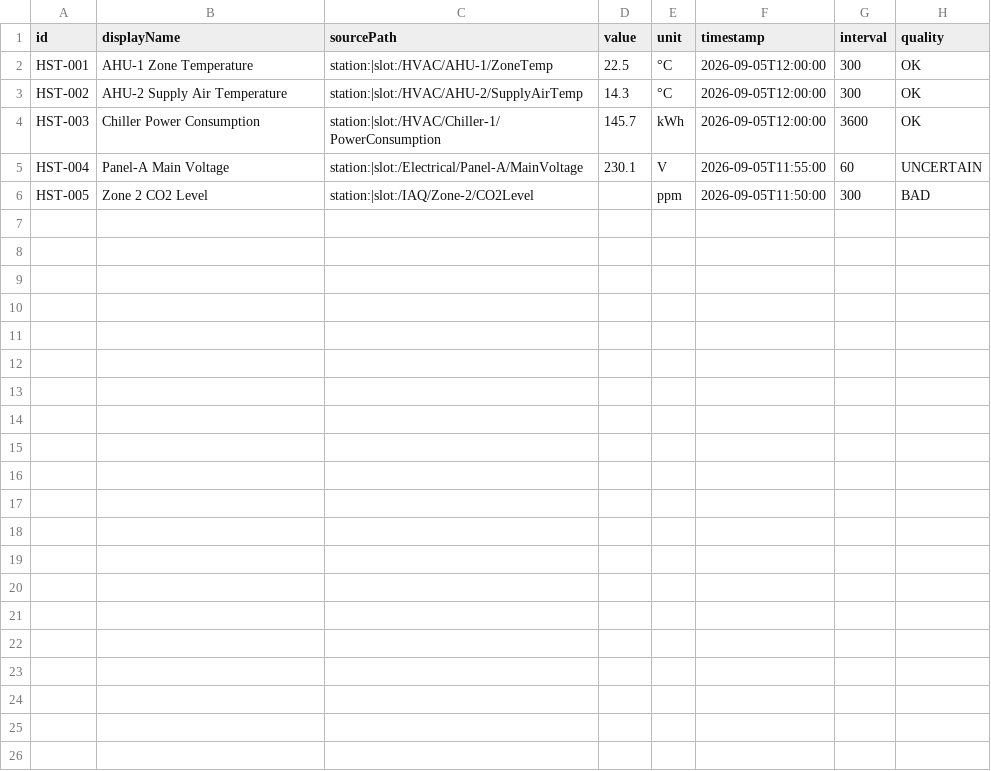
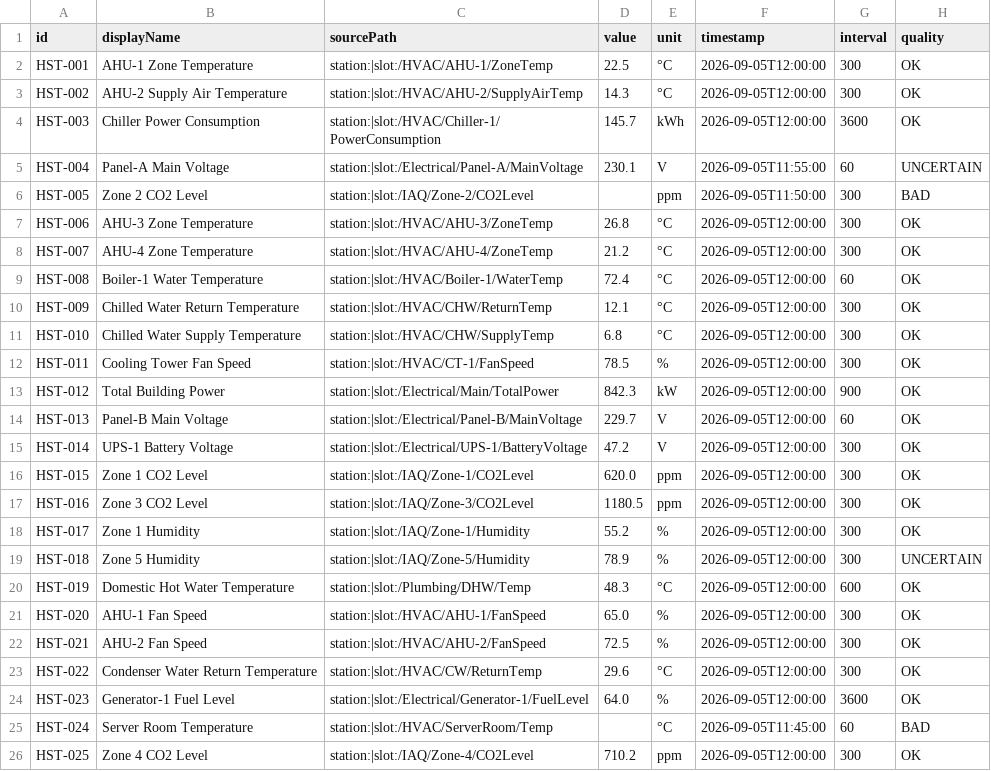
Before and after one commit to lostvayne47/niagara-mcp, a CSV file: src/main/resources/mock-data/histories.csv, drawn as a sheet.

Commit message:
feat: add mock data CSV files for points, alarms, and histories

```diff
--- a/src/main/resources/mock-data/histories.csv
+++ b/src/main/resources/mock-data/histories.csv
@@ -6 +6,21 @@ HST-004,Panel-A Main Voltage,station:|slot:/Electrical/Panel-A/MainVoltage,230.1
 HST-005,Zone 2 CO2 Level,station:|slot:/IAQ/Zone-2/CO2Level,,ppm,2026-09-05T11:50:00,300,BAD
+HST-006,AHU-3 Zone Temperature,station:|slot:/HVAC/AHU-3/ZoneTemp,26.8,°C,2026-09-05T12:00:00,300,OK
+HST-007,AHU-4 Zone Temperature,station:|slot:/HVAC/AHU-4/ZoneTemp,21.2,°C,2026-09-05T12:00:00,300,OK
+HST-008,Boiler-1 Water Temperature,station:|slot:/HVAC/Boiler-1/WaterTemp,72.4,°C,2026-09-05T12:00:00,60,OK
+HST-009,Chilled Water Return Temperature,station:|slot:/HVAC/CHW/ReturnTemp,12.1,°C,2026-09-05T12:00:00,300,OK
+HST-010,Chilled Water Supply Temperature,station:|slot:/HVAC/CHW/SupplyTemp,6.8,°C,2026-09-05T12:00:00,300,OK
+HST-011,Cooling Tower Fan Speed,station:|slot:/HVAC/CT-1/FanSpeed,78.5,%,2026-09-05T12:00:00,300,OK
+HST-012,Total Building Power,station:|slot:/Electrical/Main/TotalPower,842.3,kW,2026-09-05T12:00:00,900,OK
+HST-013,Panel-B Main Voltage,station:|slot:/Electrical/Panel-B/MainVoltage,229.7,V,2026-09-05T12:00:00,60,OK
+HST-014,UPS-1 Battery Voltage,station:|slot:/Electrical/UPS-1/BatteryVoltage,47.2,V,2026-09-05T12:00:00,300,OK
+HST-015,Zone 1 CO2 Level,station:|slot:/IAQ/Zone-1/CO2Level,620.0,ppm,2026-09-05T12:00:00,300,OK
+HST-016,Zone 3 CO2 Level,station:|slot:/IAQ/Zone-3/CO2Level,1180.5,ppm,2026-09-05T12:00:00,300,OK
+HST-017,Zone 1 Humidity,station:|slot:/IAQ/Zone-1/Humidity,55.2,%,2026-09-05T12:00:00,300,OK
+HST-018,Zone 5 Humidity,station:|slot:/IAQ/Zone-5/Humidity,78.9,%,2026-09-05T12:00:00,300,UNCERTAIN
+HST-019,Domestic Hot Water Temperature,station:|slot:/Plumbing/DHW/Temp,48.3,°C,2026-09-05T12:00:00,600,OK
+HST-020,AHU-1 Fan Speed,station:|slot:/HVAC/AHU-1/FanSpeed,65.0,%,2026-09-05T12:00:00,300,OK
+HST-021,AHU-2 Fan Speed,station:|slot:/HVAC/AHU-2/FanSpeed,72.5,%,2026-09-05T12:00:00,300,OK
+HST-022,Condenser Water Return Temperature,station:|slot:/HVAC/CW/ReturnTemp,29.6,°C,2026-09-05T12:00:00,300,OK
+HST-023,Generator-1 Fuel Level,station:|slot:/Electrical/Generator-1/FuelLevel,64.0,%,2026-09-05T12:00:00,3600,OK
+HST-024,Server Room Temperature,station:|slot:/HVAC/ServerRoom/Temp,,°C,2026-09-05T11:45:00,60,BAD
+HST-025,Zone 4 CO2 Level,station:|slot:/IAQ/Zone-4/CO2Level,710.2,ppm,2026-09-05T12:00:00,300,OK
```
Also changed, not shown: src/main/resources/mock-data/alarms.csv, src/main/resources/mock-data/points.csv.
